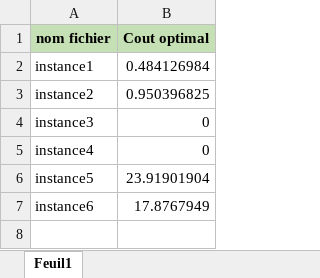
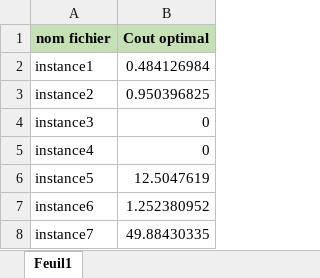
Before and after one commit to Rayanekachbi/optimisation-reseau-electrique, an Excel workbook: Instances-20251127/coutOptimalParInstance.xlsx, sheet Feuil1, drawn as a sheet; values as stored, in another font and other column widths than the file's, no borders; the diff names each change by its address in the sheet, - before the commit and + after, or states it on an @@ line.

```diff
--- a/Instances-20251127/coutOptimalParInstance.xlsx (sheet Feuil1)
+++ b/Instances-20251127/coutOptimalParInstance.xlsx (sheet Feuil1)
-B6 (Cout optimal): 23.91901904
+B6 (Cout optimal): 12.5047619
-B7 (Cout optimal): 17.8767949
+B7 (Cout optimal): 1.252380952
+row 8: instance7 | 49.88430335
```
Also changed, not shown: 14 other files.
